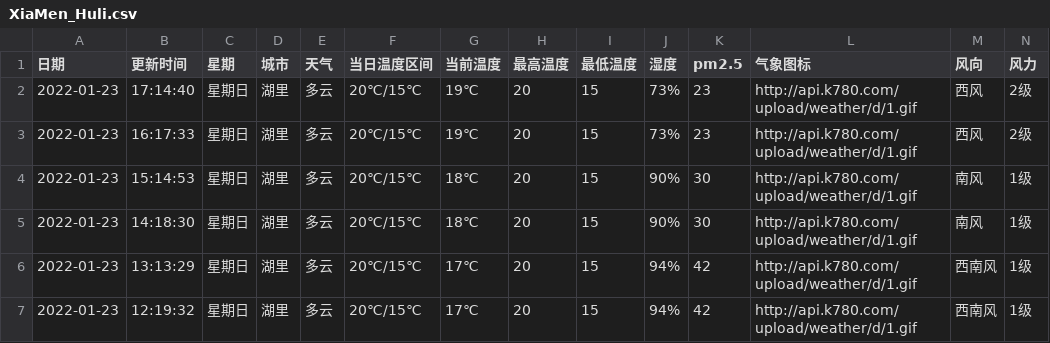
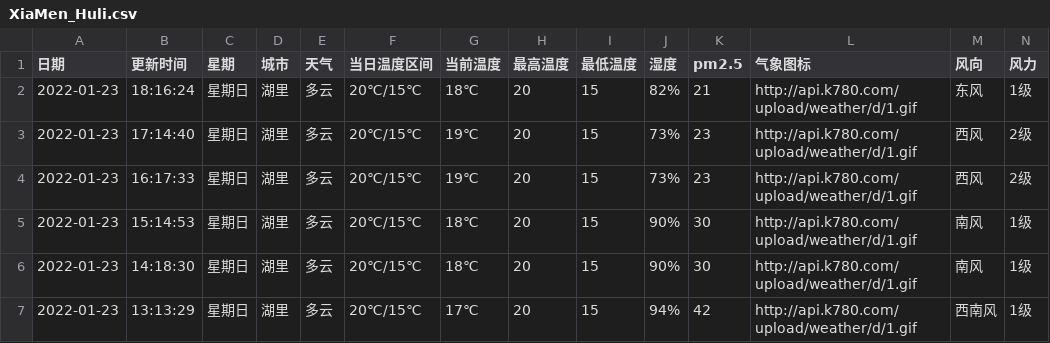
Before and after one commit to HeroLH/test-action, a CSV file: weather/XiaMen_Huli.csv, drawn as a sheet; only a part is shown; the shorter side is filled out with more unchanged rows; the diff names each change by its address in the sheet, - before the commit and + after, or states it on an @@ line.

```diff
--- a/weather/XiaMen_Huli.csv
+++ b/weather/XiaMen_Huli.csv
+row 2: 2022-01-23 | 18:16:24 | 星期日 | 湖里 | 多云 | 20℃/15℃ | 18℃ | 20 | 15 | 82% | 21 | http://api.k780.com/upload/weather/d/1.gif | 东风 | 1级
```
Also changed, not shown: 1 other file.
